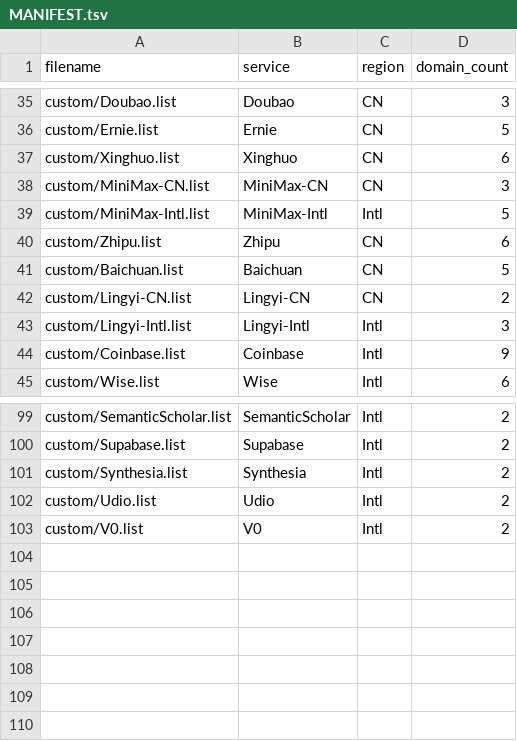
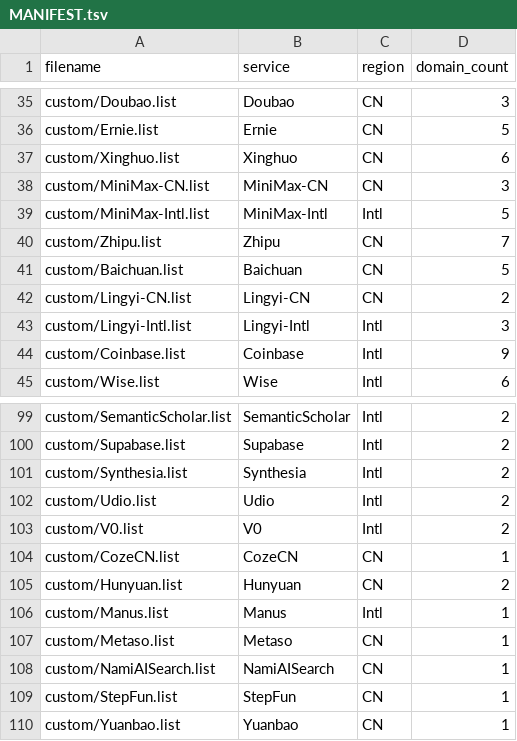
Before and after one commit to FNY666/loon-rules, a TSV file: custom/MANIFEST.tsv, drawn as a sheet; only a part is shown, gaps mark what is left out.

Commit message:
custom round 5: CN AI gap fill (CozeCN, Hunyuan, Metaso, NamiAISearch, StepFun, Yuanbao, Manus) + Zhipu zhipu.ai

```diff
--- a/custom/MANIFEST.tsv
+++ b/custom/MANIFEST.tsv
@@ -39,3 +39,3 @@ custom/MiniMax-CN.list	MiniMax-CN	CN	3
 custom/MiniMax-Intl.list	MiniMax-Intl	Intl	5
-custom/Zhipu.list	Zhipu	CN	6
+custom/Zhipu.list	Zhipu	CN	7
 custom/Baichuan.list	Baichuan	CN	5
@@ -103 +103,8 @@ custom/Udio.list	Udio	Intl	2
 custom/V0.list	V0	Intl	2
+custom/CozeCN.list	CozeCN	CN	1
+custom/Hunyuan.list	Hunyuan	CN	2
+custom/Manus.list	Manus	Intl	1
+custom/Metaso.list	Metaso	CN	1
+custom/NamiAISearch.list	NamiAISearch	CN	1
+custom/StepFun.list	StepFun	CN	1
+custom/Yuanbao.list	Yuanbao	CN	1
```
Also changed, not shown: 8 other files.
